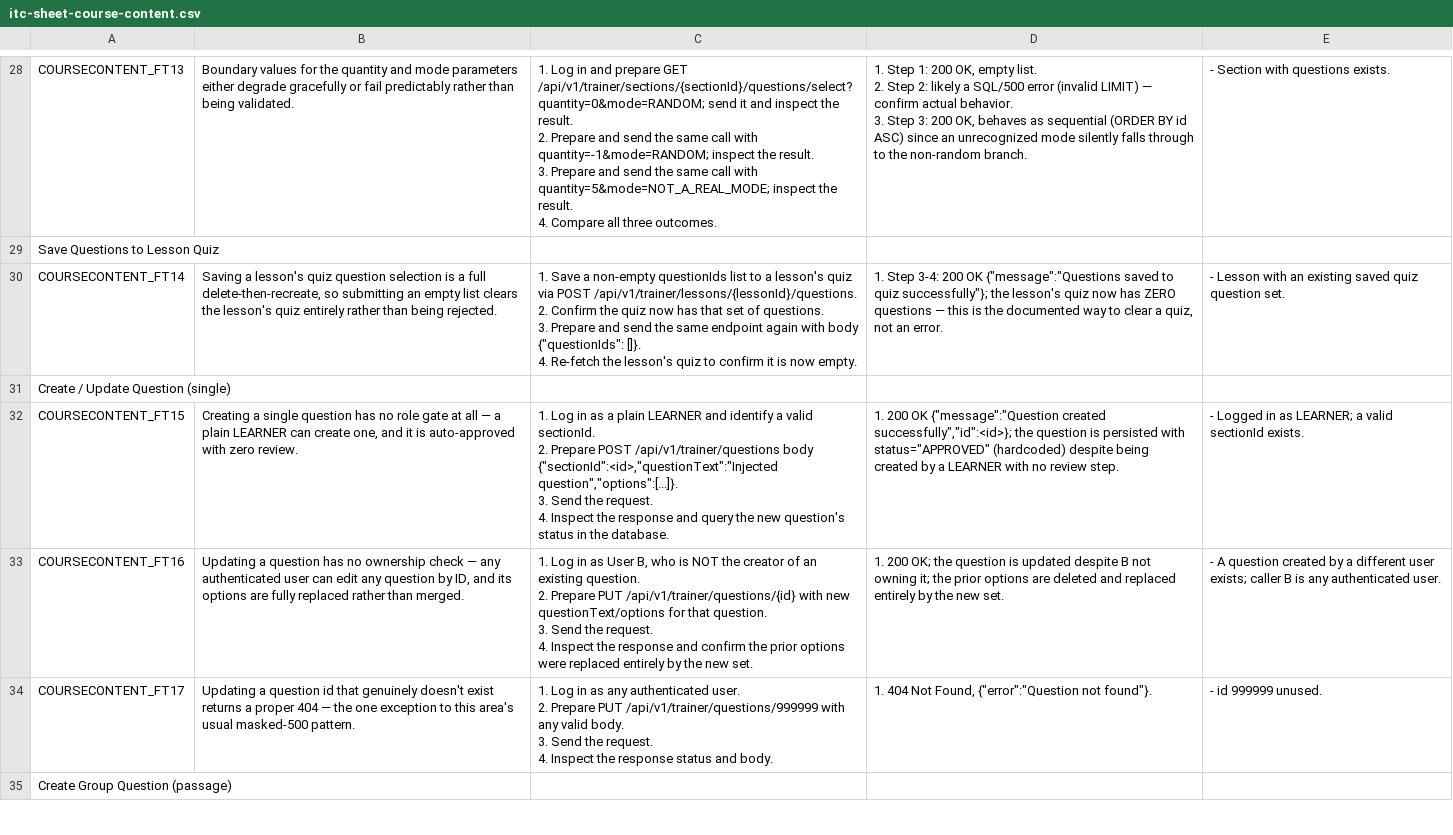
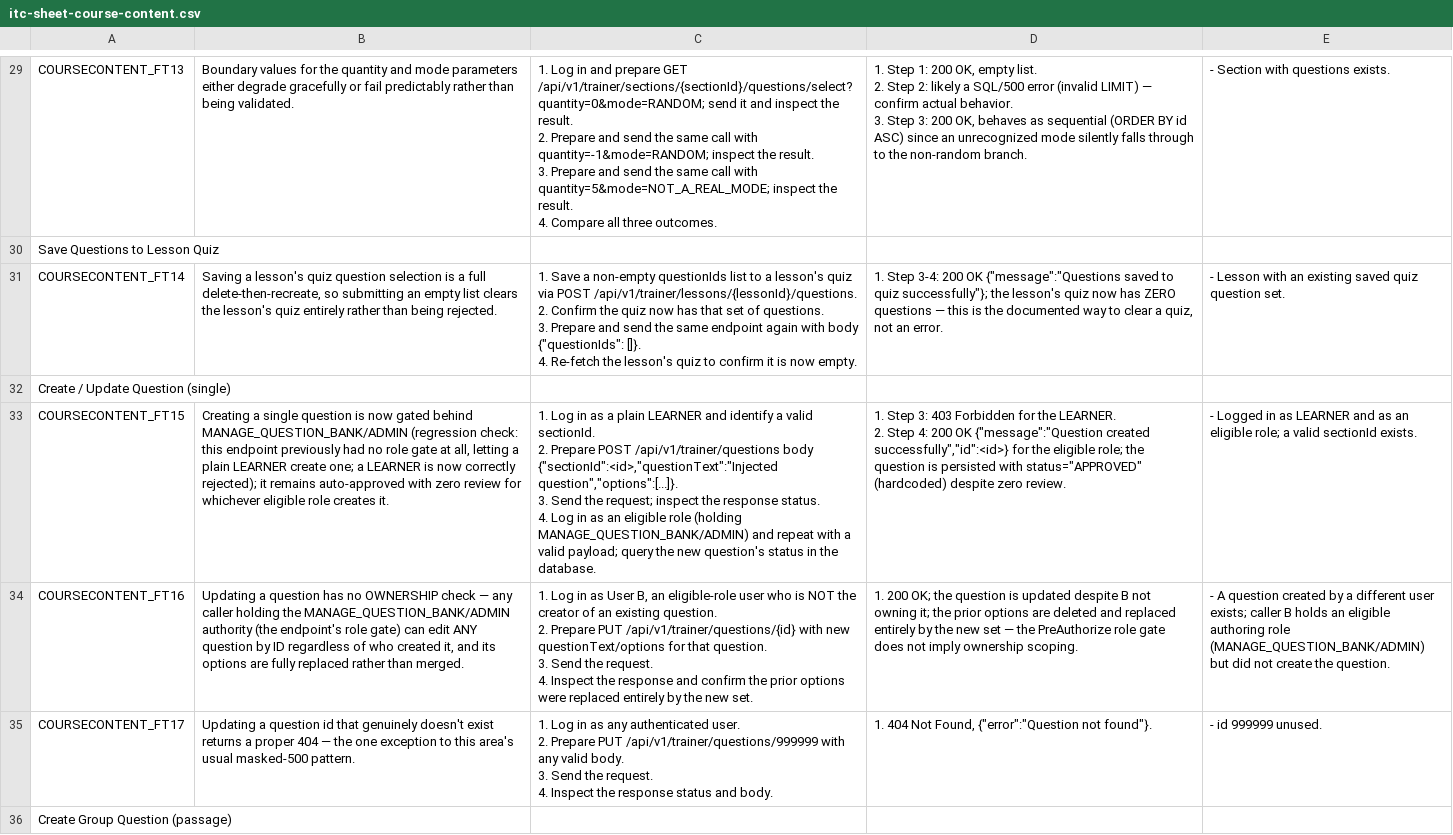
Before and after one commit to thanhthaoqn/HanGo, a CSV file: doc/test_doc/itc-sheet-course-content.csv, drawn as a sheet; only a part is shown, gaps mark what is left out; the diff covers the shown part only.

```diff
--- a/doc/test_doc/itc-sheet-course-content.csv
+++ b/doc/test_doc/itc-sheet-course-content.csv
@@ -74,10 +80,11 @@ COURSECONTENT_FT14,"Saving a lesson's quiz question selection is a full delete-t
 Create / Update Question (single),,,,
-COURSECONTENT_FT15,"Creating a single question has no role gate at all — a plain LEARNER can create one, and it is auto-approved with zero review.","1. Log in as a plain LEARNER and identify a valid sectionId.
-2. Prepare POST /api/v1/trainer/questions body {""sectionId"":<id>,""questionText"":""Injected question"",""options"":[...]}.
-3. Send the request.
-4. Inspect the response and query the new question's status in the database.","1. 200 OK {""message"":""Question created successfully"",""id"":<id>}; the question is persisted with status=""APPROVED"" (hardcoded) despite being created by a LEARNER with no review step.","- Logged in as LEARNER; a valid sectionId exists."
-COURSECONTENT_FT16,"Updating a question has no ownership check — any authenticated user can edit any question by ID, and its options are fully replaced rather than merged.","1. Log in as User B, who is NOT the creator of an existing question.
-2. Prepare PUT /api/v1/trainer/questions/{id} with new questionText/options for that question.
-3. Send the request.
-4. Inspect the response and confirm the prior options were replaced entirely by the new set.","1. 200 OK; the question is updated despite B not owning it; the prior options are deleted and replaced entirely by the new set.","- A question created by a different user exists; caller B is any authenticated user."
+COURSECONTENT_FT15,"Creating a single question is now gated behind MANAGE_QUESTION_BANK/ADMIN (regression check: this endpoint previously had no role gate at all, letting a plain LEARNER create one; a LEARNER is now correctly rejected); it remains auto-approved with zero review for whichever eligible role creates it.","1. Log in as a plain LEARNER and identify a valid sectionId.
+2. Prepare POST /api/v1/trainer/questions body {""sectionId"":<id>,""questionText"":""Injected question"",""options"":[...]}.
+3. Send the request; inspect the response status.
+4. Log in as an eligible role (holding MANAGE_QUESTION_BANK/ADMIN) and repeat with a valid payload; query the new question's status in the database.","1. Step 3: 403 Forbidden for the LEARNER.
+2. Step 4: 200 OK {""message"":""Question created successfully"",""id"":<id>} for the eligible role; the question is persisted with status=""APPROVED"" (hardcoded) despite zero review.","- Logged in as LEARNER and as an eligible role; a valid sectionId exists."
+COURSECONTENT_FT16,"Updating a question has no OWNERSHIP check — any caller holding the MANAGE_QUESTION_BANK/ADMIN authority (the endpoint's role gate) can edit ANY question by ID regardless of who created it, and its options are fully replaced rather than merged.","1. Log in as User B, an eligible-role user who is NOT the creator of an existing question.
+2. Prepare PUT /api/v1/trainer/questions/{id} with new questionText/options for that question.
+3. Send the request.
+4. Inspect the response and confirm the prior options were replaced entirely by the new set.","1. 200 OK; the question is updated despite B not owning it; the prior options are deleted and replaced entirely by the new set — the PreAuthorize role gate does not imply ownership scoping.","- A question created by a different user exists; caller B holds an eligible authoring role (MANAGE_QUESTION_BANK/ADMIN) but did not create the question."
 COURSECONTENT_FT17,"Updating a question id that genuinely doesn't exist returns a proper 404 — the one exception to this area's usual masked-500 pattern.","1. Log in as any authenticated user.
```
Also changed, not shown: 2 added rows and 12 edited cells elsewhere in this file, doc/test_doc/itc-sheet-course.csv, doc/test_doc/itc-sheet-question-bank.csv, 2 other files.
